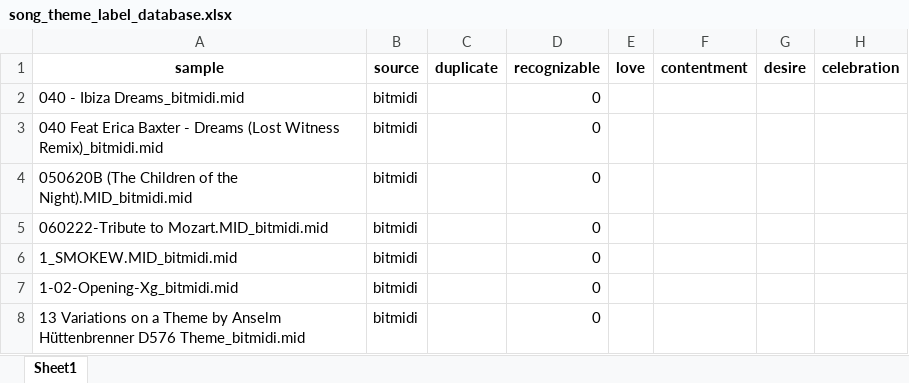
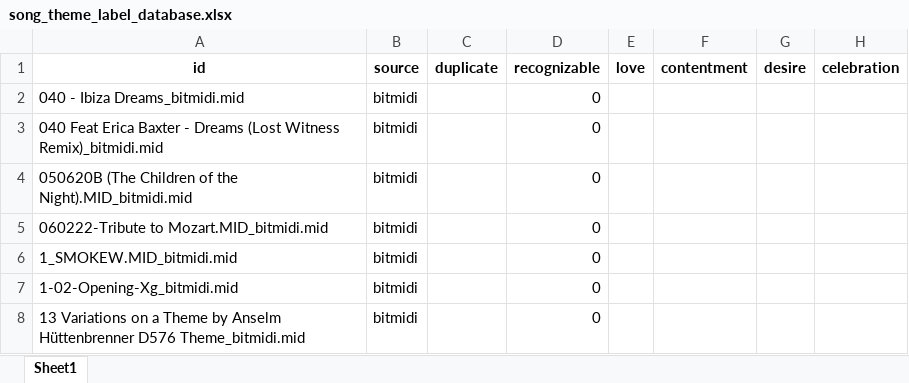
Before and after one commit to chuangcaleb/music-theme-recognition, an Excel workbook: data/song_theme_label_database.xlsx, sheet Sheet1, drawn as a sheet; only a part is shown; values as stored, in another font and other column widths than the file's, no borders; the diff names each change by its address in the sheet, - before the commit and + after, or states it on an @@ line.

Commit message:
db: Rename 'sample' field to 'id'

```diff
--- a/data/song_theme_label_database.xlsx (sheet Sheet1)
+++ b/data/song_theme_label_database.xlsx (sheet Sheet1)
-A1: sample
+A1: id
```
Also changed, not shown: 6 other files.
